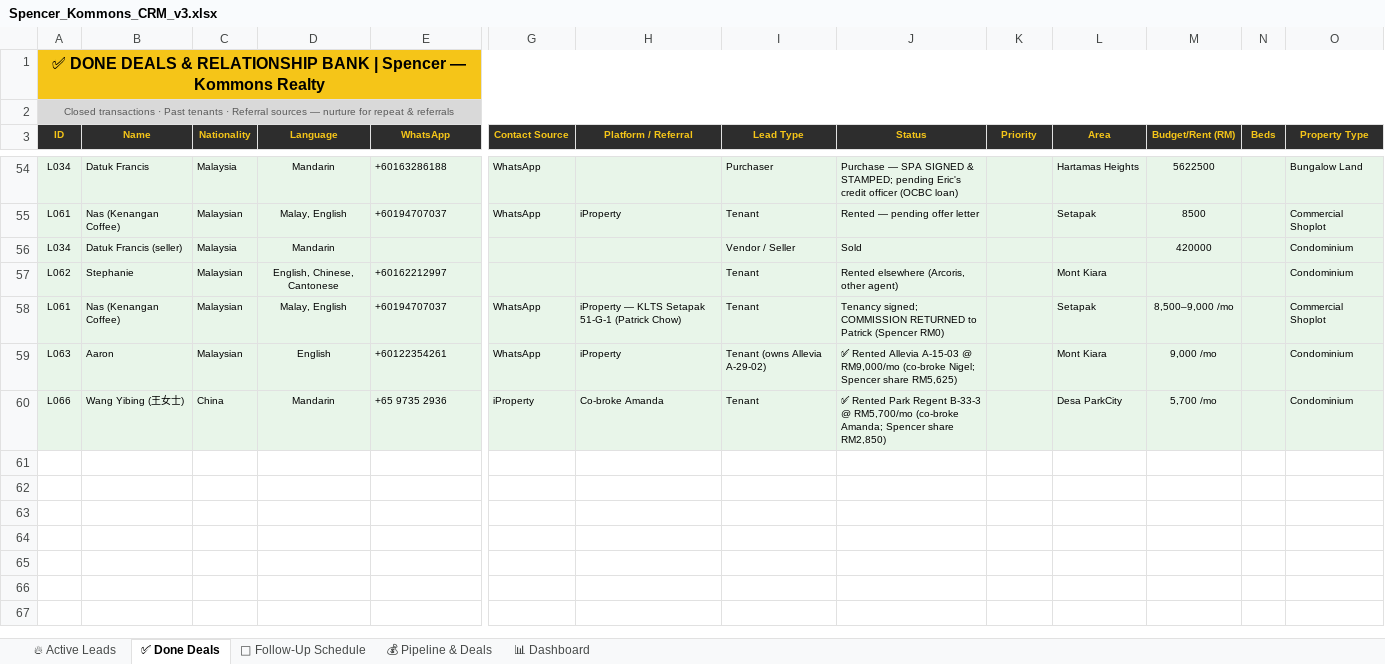
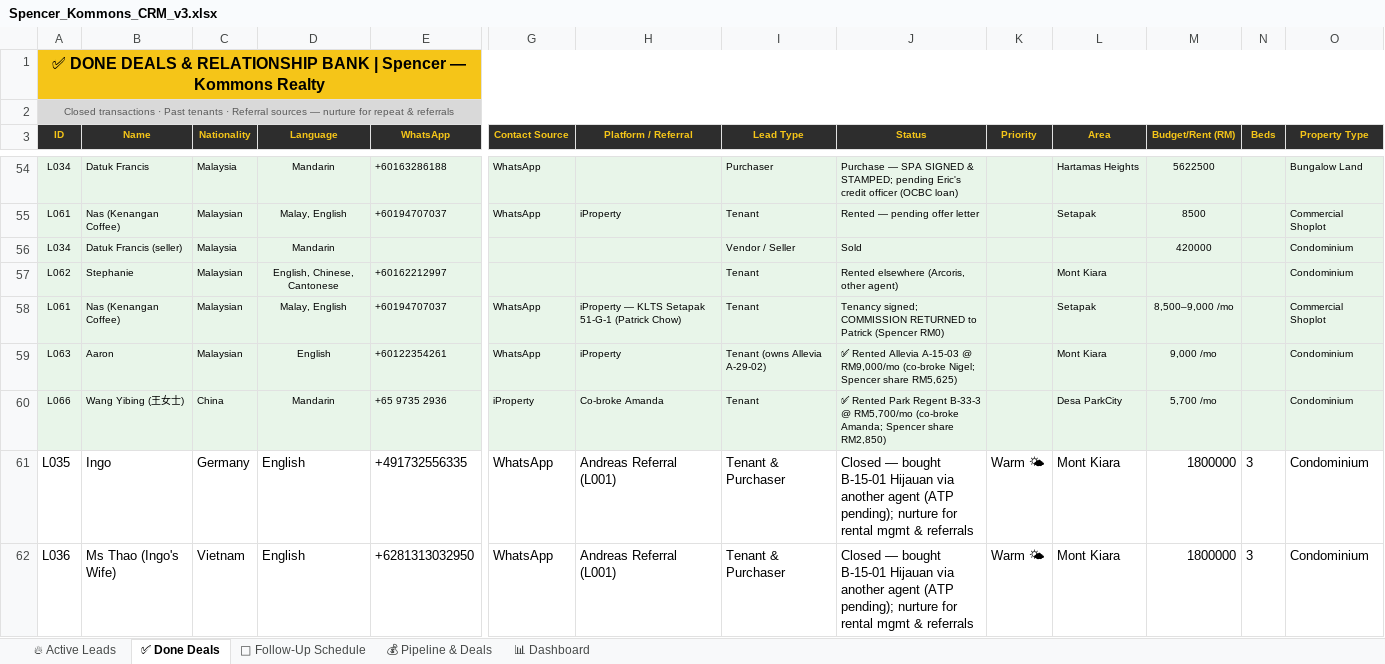
Before and after one commit to Spencerr2626/Spencer, an Excel workbook: references/crm/Spencer_Kommons_CRM_v3.xlsx, sheet ✅ Done Deals, drawn as a sheet; only a part is shown, gaps mark what is left out; values as stored, in another font and other column widths than the file's, no borders; rows hold the shown columns only; the diff names each change by its address in the sheet, - before the commit and + after, or states it on an @@ line.

```diff
--- a/references/crm/Spencer_Kommons_CRM_v3.xlsx (sheet ✅ Done Deals)
+++ b/references/crm/Spencer_Kommons_CRM_v3.xlsx (sheet ✅ Done Deals)
+row 61: L035 | Ingo | Germany | English | +491732556335 | WhatsApp | Andreas Referral (L001) | Tenant & Purchaser | Closed — bought B-15-01 Hijauan via another agent (ATP pending); nurture for rental mgmt & referrals | Warm 🌤 | Mont Kiara | 1800000 | 3 | Condominium
+row 62: L036 | Ms Thao (Ingo's Wife) | Vietnam | English | +6281313032950 | WhatsApp | Andreas Referral (L001) | Tenant & Purchaser | Closed — bought B-15-01 Hijauan via another agent (ATP pending); nurture for rental mgmt & referrals | Warm 🌤 | Mont Kiara | 1800000 | 3 | Condominium
```
Also changed, not shown: sheet 🔥 Active Leads, sheet 📊 Dashboard, sheet 📅 Follow-Up Schedule, sheet 💰 Pipeline & Deals, 1 other file.
